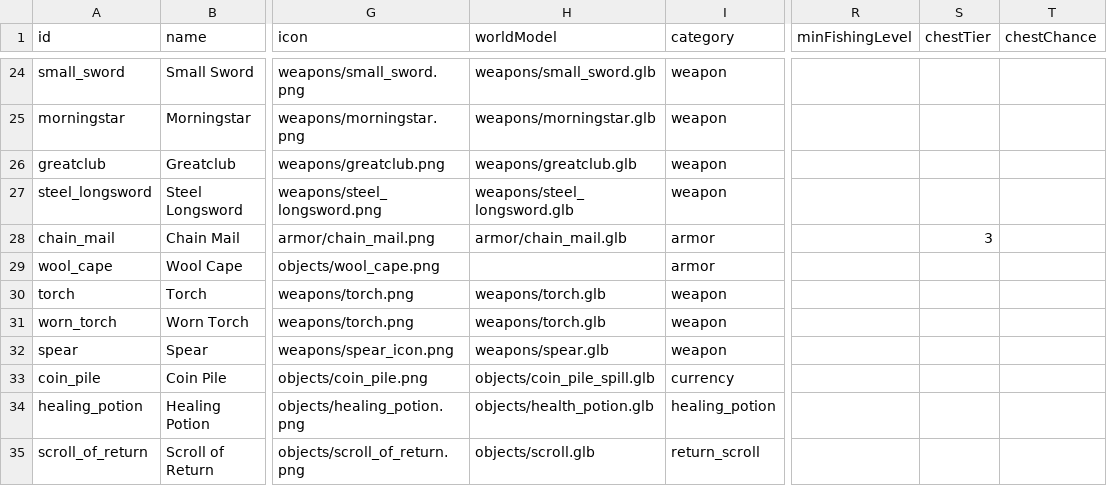
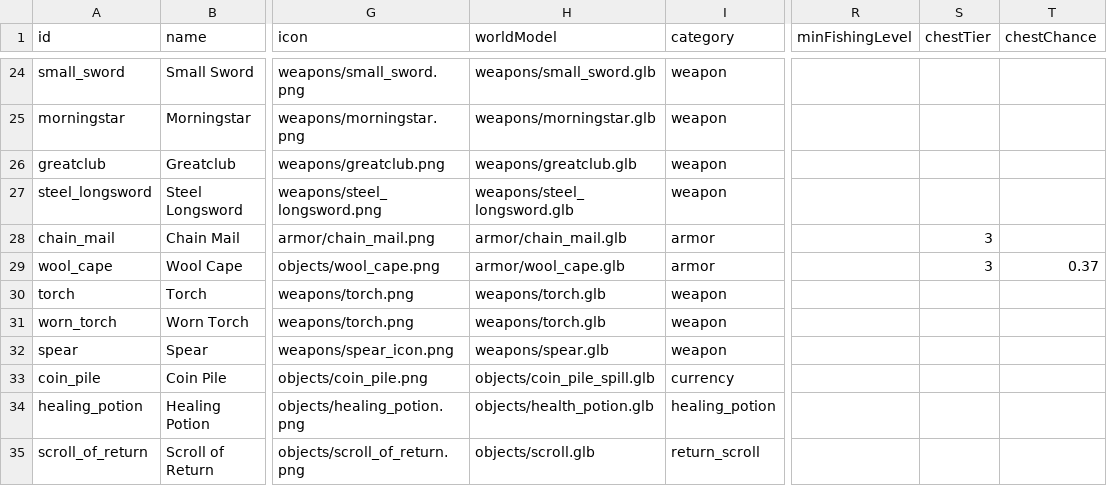
Before and after one commit to Julian-adv/OnlineRPG, a CSV file: data-src/items.csv, drawn as a sheet; only a part is shown, gaps mark what is left out; the diff names each change by its address in the sheet, - before the commit and + after, or states it on an @@ line.

```diff
--- a/data-src/items.csv
+++ b/data-src/items.csv
-H29 (worldModel): (empty)
+H29 (worldModel): armor/wool_cape.glb
-S29 (chestTier): (empty)
+S29 (chestTier): 3
-T29 (chestChance): (empty)
+T29 (chestChance): 0.37
```
Also changed, not shown: 6 other files.
